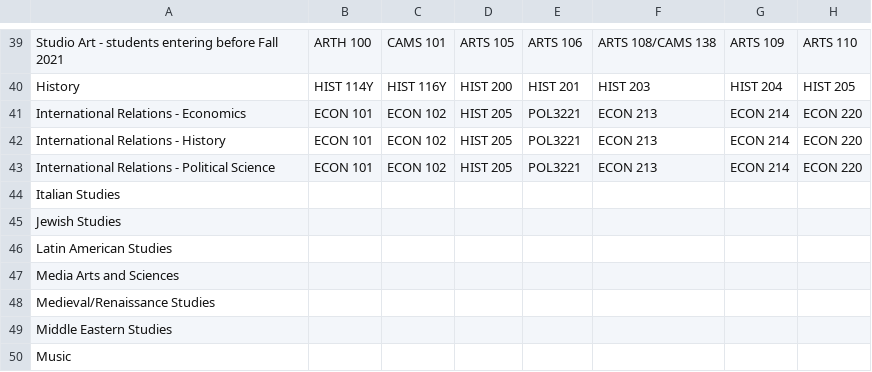
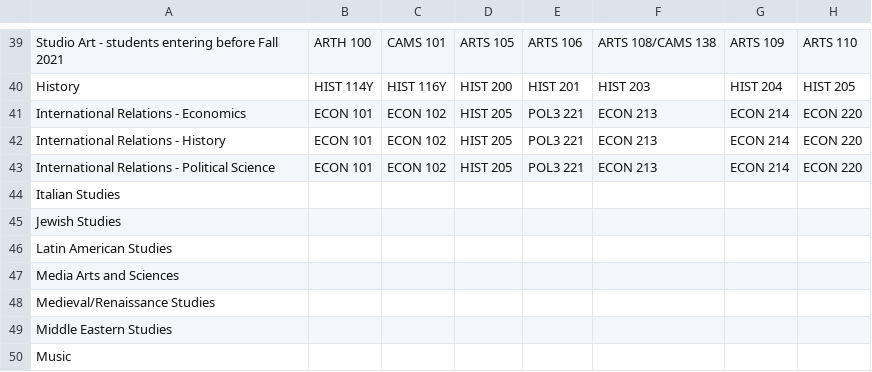
Before and after one commit to yedenliu/major-match, a CSV file: DDL/majorReqs.csv, drawn as a sheet; only a part is shown, gaps mark what is left out; the diff names each change by its address in the sheet, - before the commit and + after, or states it on an @@ line.

```diff
--- a/DDL/majorReqs.csv
+++ b/DDL/majorReqs.csv
-E41:E43: POL3221
+E41:E43: POL3 221
```
Also changed, not shown: 1 other file.
